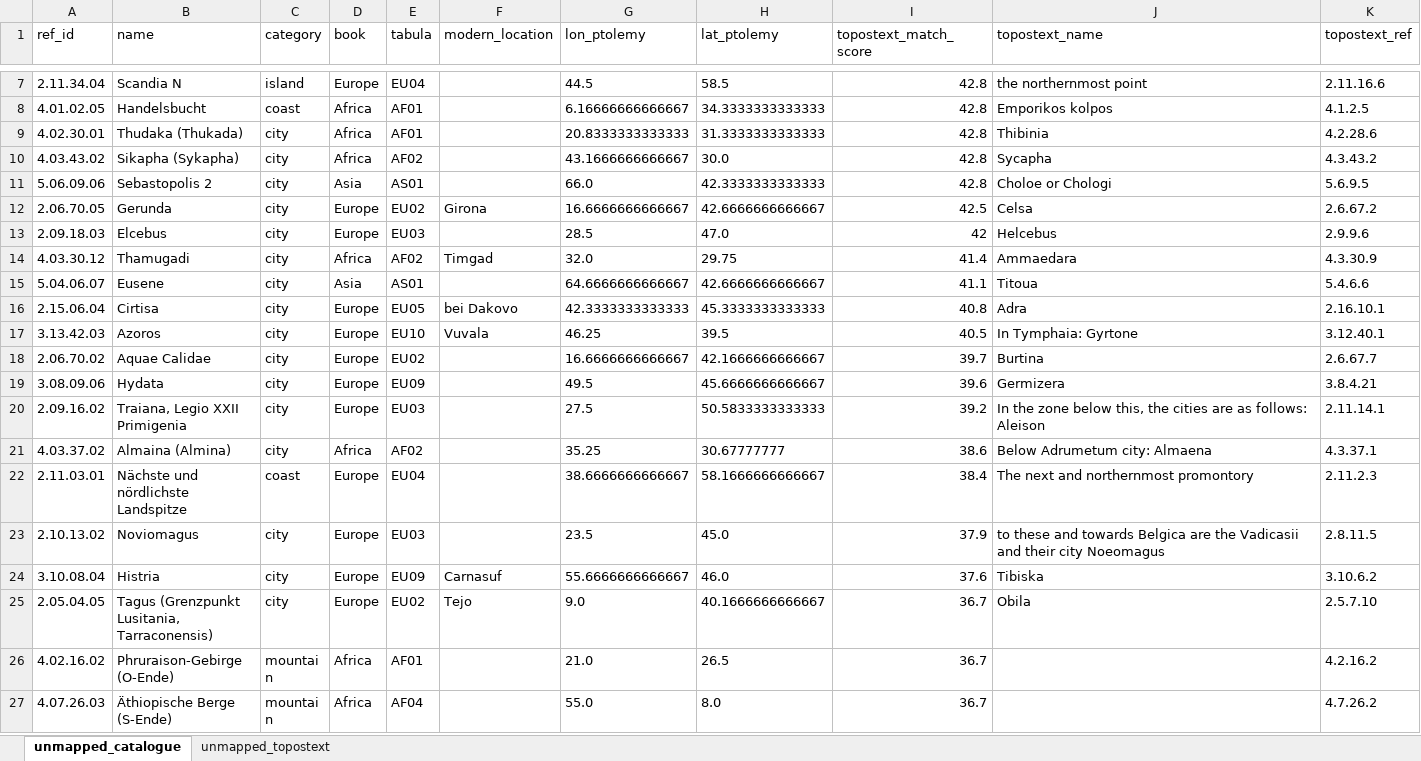
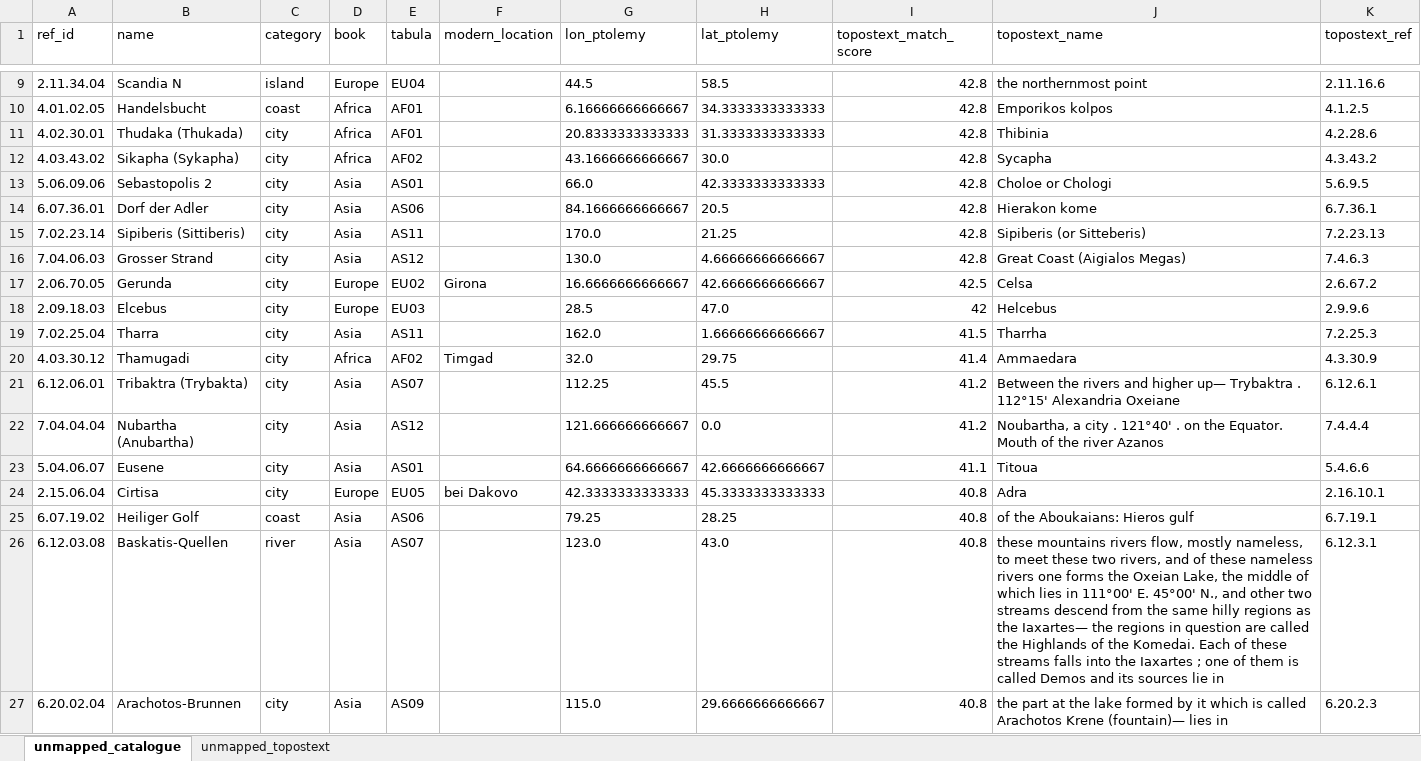
Before and after one commit to madsvoge/cartographic-multi-route-layout, an Excel workbook: ptolemy_geographica/topostext/unmapped_review.xlsx, sheet unmapped_catalogue, drawn as a sheet; only a part is shown, gaps mark what is left out; the shorter side is filled out with more unchanged rows; values as stored, in another font and other column widths than the file's, no borders; the diff covers the shown part only; the diff names each change by its address in the sheet, - before the commit and + after, or states it on an @@ line.

```diff
--- a/ptolemy_geographica/topostext/unmapped_review.xlsx (sheet unmapped_catalogue)
+++ b/ptolemy_geographica/topostext/unmapped_review.xlsx (sheet unmapped_catalogue)
+row 14: 6.07.36.01 | Dorf der Adler | city | Asia | AS06 |  | 84.1666666666667 | 20.5 | 42.8 | Hierakon kome | 6.7.36.1
+row 15: 7.02.23.14 | Sipiberis (Sittiberis) | city | Asia | AS11 |  | 170.0 | 21.25 | 42.8 | Sipiberis (or Sitteberis) | 7.2.23.13
+row 16: 7.04.06.03 | Grosser Strand | city | Asia | AS12 |  | 130.0 | 4.66666666666667 | 42.8 | Great Coast (Aigialos Megas) | 7.4.6.3
+row 19: 7.02.25.04 | Tharra | city | Asia | AS11 |  | 162.0 | 1.66666666666667 | 41.5 | Tharrha | 7.2.25.3
+row 21: 6.12.06.01 | Tribaktra (Trybakta) | city | Asia | AS07 |  | 112.25 | 45.5 | 41.2 | Between the rivers and higher up— Trybaktra . 112°15' Alexandria Oxeiane | 6.12.6.1
+row 22: 7.04.04.04 | Nubartha (Anubartha) | city | Asia | AS12 |  | 121.666666666667 | 0.0 | 41.2 | Noubartha, a city . 121°40' . on the Equator. Mouth of the river Azanos | 7.4.4.4
+row 25: 6.07.19.02 | Heiliger Golf | coast | Asia | AS06 |  | 79.25 | 28.25 | 40.8 | of the Aboukaians: Hieros gulf | 6.7.19.1
+row 26: 6.12.03.08 | Baskatis-Quellen | river | Asia | AS07 |  | 123.0 | 43.0 | 40.8 | these mountains rivers flow, mostly nameless, to meet these two rivers, and of these nameless rivers one forms the Oxeian Lake, the middle of which lies in 111°00' E. 45°00' N., and other two streams descend from the same hilly regions as the Iaxartes— the regions in question are called the Highlands of the Komedai. Each of these streams falls into the Iaxartes ; one of them is called Demos and its sources lie in | 6.12.3.1
+row 27: 6.20.02.04 | Arachotos-Brunnen | city | Asia | AS09 |  | 115.0 | 29.6666666666667 | 40.8 | the part at the lake formed by it which is called Arachotos Krene (fountain)— lies in | 6.20.2.3
```
Also changed, not shown: 72 added rows elsewhere in this sheet, sheet unmapped_topostext, 10 other files.
